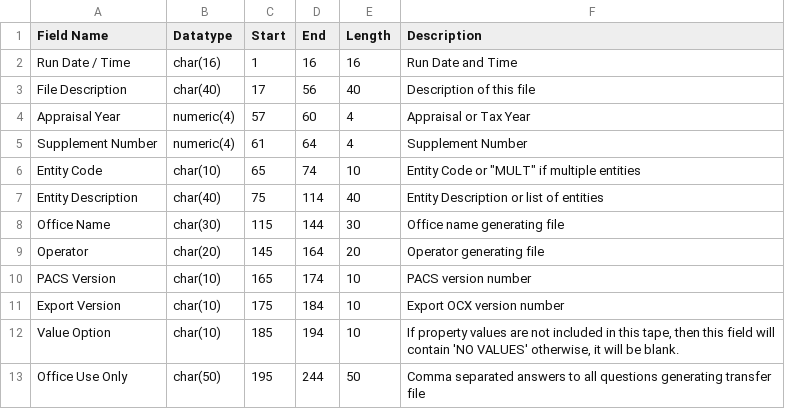
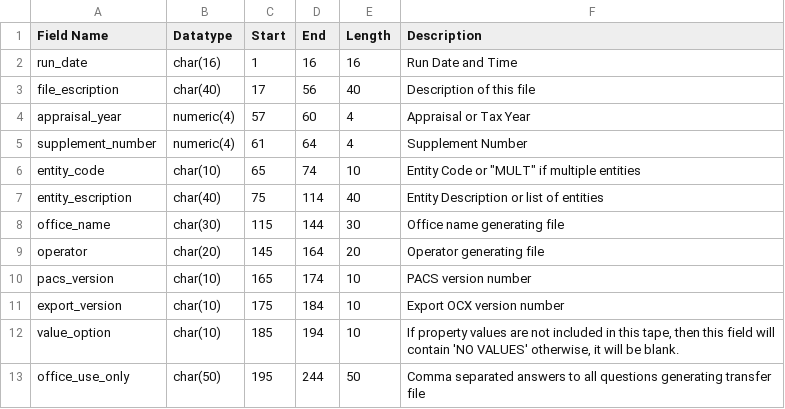
Before and after one commit to factcondenser/tcad, a CSV file: db/import/appr_hdr_fields.csv, drawn as a sheet.

```diff
--- a/db/import/appr_hdr_fields.csv
+++ b/db/import/appr_hdr_fields.csv
@@ -1,13 +1,13 @@
 Field Name,Datatype,Start,End,Length,Description
-Run Date / Time,char(16),1,16,16,Run Date and Time
-File Description,char(40),17,56,40,Description of this file
-Appraisal Year,numeric(4),57,60,4,Appraisal or Tax Year
-Supplement Number,numeric(4),61,64,4,Supplement Number
-Entity Code,char(10),65,74,10,"Entity Code or ""MULT"" if multiple entities"
-Entity Description,char(40),75,114,40,Entity Description or list of entities
-Office Name,char(30),115,144,30,Office name generating file
-Operator,char(20),145,164,20,Operator generating file
-PACS Version,char(10),165,174,10,PACS version number
-Export Version,char(10),175,184,10,Export OCX version number
-Value Option,char(10),185,194,10,"If property values are not included in this tape, then this field will contain 'NO VALUES' otherwise, it will be blank."
-Office Use Only,char(50),195,244,50,Comma separated answers to all questions generating transfer file
+run_date,char(16),1,16,16,Run Date and Time
+file_escription,char(40),17,56,40,Description of this file
+appraisal_year,numeric(4),57,60,4,Appraisal or Tax Year
+supplement_number,numeric(4),61,64,4,Supplement Number
+entity_code,char(10),65,74,10,"Entity Code or ""MULT"" if multiple entities"
+entity_escription,char(40),75,114,40,Entity Description or list of entities
+office_name,char(30),115,144,30,Office name generating file
+operator,char(20),145,164,20,Operator generating file
+pacs_version,char(10),165,174,10,PACS version number
+export_version,char(10),175,184,10,Export OCX version number
+value_option,char(10),185,194,10,"If property values are not included in this tape, then this field will contain 'NO VALUES' otherwise, it will be blank."
+office_use_only,char(50),195,244,50,Comma separated answers to all questions generating transfer file
```
Also changed, not shown: db/import/prop_ent_fields.csv, 31 other files.
